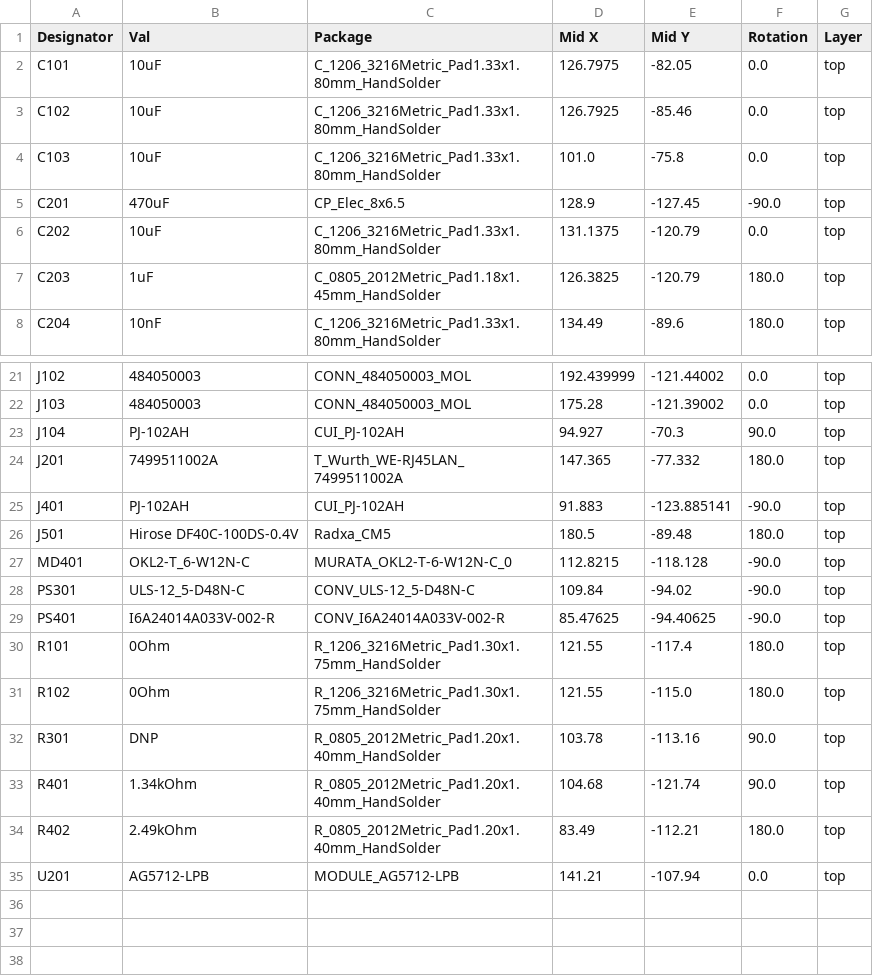
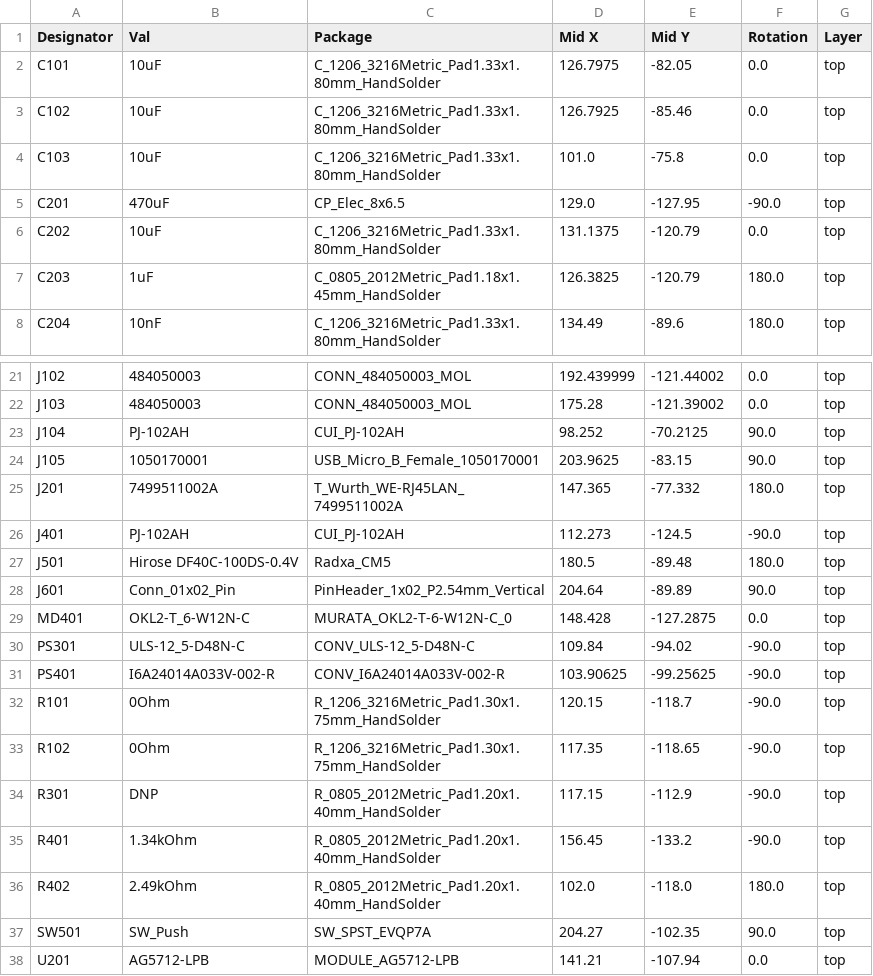
Before and after one commit to ABlairJamieson/cm5_unified_carrier, a CSV file: jlcpcb/production_files/CPL-cm5_unified_carrier.csv, drawn as a sheet; only a part is shown, gaps mark what is left out; the diff covers the shown part only.

```diff
--- a/jlcpcb/production_files/CPL-cm5_unified_carrier.csv
+++ b/jlcpcb/production_files/CPL-cm5_unified_carrier.csv
@@ -4,3 +4,3 @@ C102,10uF,C_1206_3216Metric_Pad1.33x1.80mm_HandSolder,126.7925,-85.46,0.0,top
 C103,10uF,C_1206_3216Metric_Pad1.33x1.80mm_HandSolder,101.0,-75.8,0.0,top
-C201,470uF,CP_Elec_8x6.5,128.9,-127.45,-90.0,top
+C201,470uF,CP_Elec_8x6.5,129.0,-127.95,-90.0,top
 C202,10uF,C_1206_3216Metric_Pad1.33x1.80mm_HandSolder,131.1375,-120.79,0.0,top
@@ -22,14 +22,17 @@ J102,484050003,CONN_484050003_MOL,192.439999,-121.44002,0.0,top
 J103,484050003,CONN_484050003_MOL,175.28,-121.39002,0.0,top
-J104,PJ-102AH,CUI_PJ-102AH,94.927,-70.3,90.0,top
+J104,PJ-102AH,CUI_PJ-102AH,98.252,-70.2125,90.0,top
+J105,1050170001,USB_Micro_B_Female_1050170001,203.9625,-83.15,90.0,top
 J201,7499511002A,T_Wurth_WE-RJ45LAN_7499511002A,147.365,-77.332,180.0,top
-J401,PJ-102AH,CUI_PJ-102AH,91.883,-123.885141,-90.0,top
+J401,PJ-102AH,CUI_PJ-102AH,112.273,-124.5,-90.0,top
 J501,Hirose DF40C-100DS-0.4V,Radxa_CM5,180.5,-89.48,180.0,top
-MD401,OKL2-T_6-W12N-C,MURATA_OKL2-T-6-W12N-C_0,112.8215,-118.128,-90.0,top
+J601,Conn_01x02_Pin,PinHeader_1x02_P2.54mm_Vertical,204.64,-89.89,90.0,top
+MD401,OKL2-T_6-W12N-C,MURATA_OKL2-T-6-W12N-C_0,148.428,-127.2875,0.0,top
 PS301,ULS-12_5-D48N-C,CONV_ULS-12_5-D48N-C,109.84,-94.02,-90.0,top
-PS401,I6A24014A033V-002-R,CONV_I6A24014A033V-002-R,85.47625,-94.40625,-90.0,top
-R101,0Ohm,R_1206_3216Metric_Pad1.30x1.75mm_HandSolder,121.55,-117.4,180.0,top
-R102,0Ohm,R_1206_3216Metric_Pad1.30x1.75mm_HandSolder,121.55,-115.0,180.0,top
-R301,DNP,R_0805_2012Metric_Pad1.20x1.40mm_HandSolder,103.78,-113.16,90.0,top
-R401,1.34kOhm,R_0805_2012Metric_Pad1.20x1.40mm_HandSolder,104.68,-121.74,90.0,top
-R402,2.49kOhm,R_0805_2012Metric_Pad1.20x1.40mm_HandSolder,83.49,-112.21,180.0,top
+PS401,I6A24014A033V-002-R,CONV_I6A24014A033V-002-R,103.90625,-99.25625,-90.0,top
+R101,0Ohm,R_1206_3216Metric_Pad1.30x1.75mm_HandSolder,120.15,-118.7,-90.0,top
+R102,0Ohm,R_1206_3216Metric_Pad1.30x1.75mm_HandSolder,117.35,-118.65,-90.0,top
+R301,DNP,R_0805_2012Metric_Pad1.20x1.40mm_HandSolder,117.15,-112.9,-90.0,top
+R401,1.34kOhm,R_0805_2012Metric_Pad1.20x1.40mm_HandSolder,156.45,-133.2,-90.0,top
+R402,2.49kOhm,R_0805_2012Metric_Pad1.20x1.40mm_HandSolder,102.0,-118.0,180.0,top
+SW501,SW_Push,SW_SPST_EVQP7A,204.27,-102.35,90.0,top
 U201,AG5712-LPB,MODULE_AG5712-LPB,141.21,-107.94,0.0,top
```
Also changed, not shown: 16 edited cells elsewhere in this file, jlcpcb/production_files/BOM-cm5_unified_carrier.csv, 16 other files.
